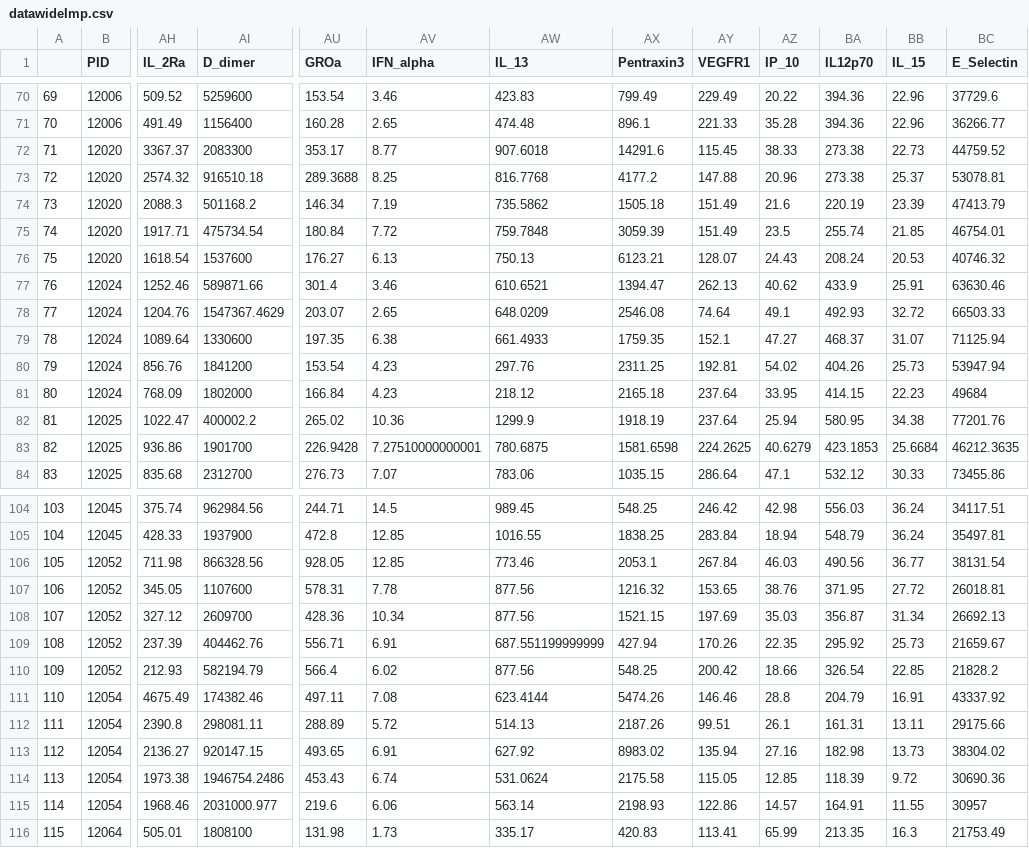
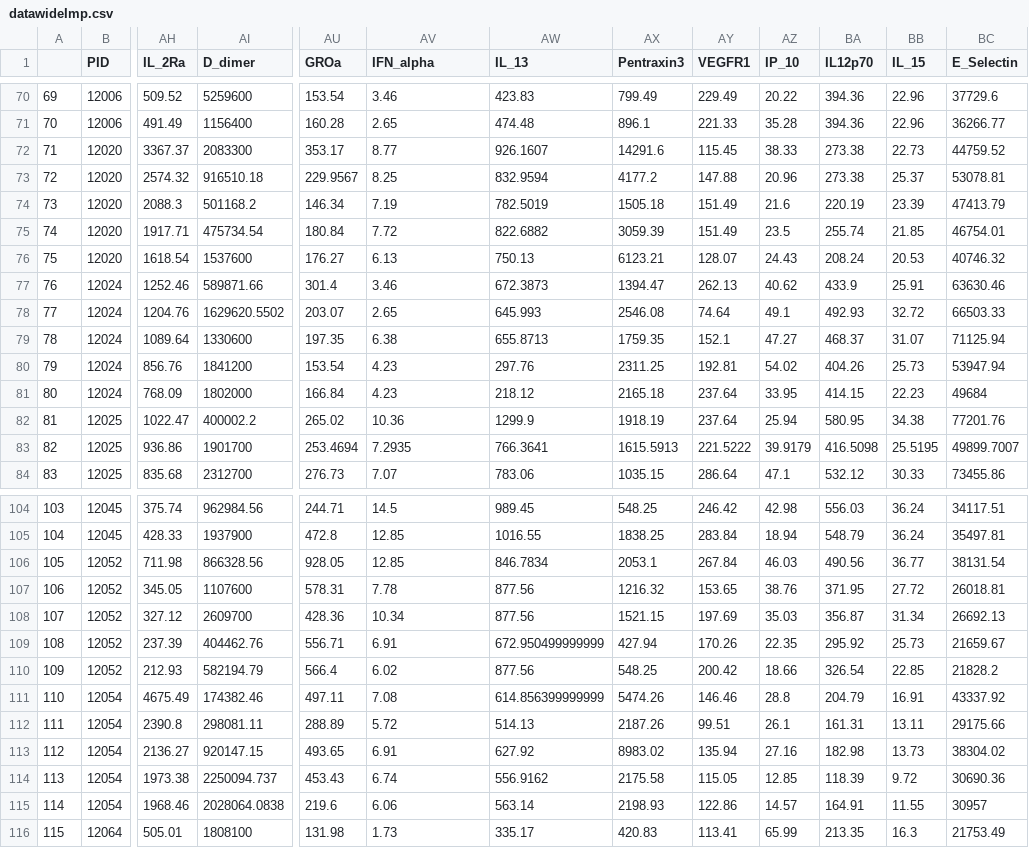
Before and after one commit to donaldsimon27/myproject, a CSV file: Data/datawideImp.csv, drawn as a sheet; only a part is shown, gaps mark what is left out; the diff covers the shown part only; the diff names each change by its address in the sheet, - before the commit and + after, or states it on an @@ line.

```diff
--- a/Data/datawideImp.csv
+++ b/Data/datawideImp.csv
-AW72 (IL_13): 907.6018
+AW72 (IL_13): 926.1607
-AU73 (GROa): 289.3688
+AU73 (GROa): 229.9567
-AW73 (IL_13): 816.7768
+AW73 (IL_13): 832.9594
-AW74 (IL_13): 735.5862
+AW74 (IL_13): 782.5019
-AW75 (IL_13): 759.7848
+AW75 (IL_13): 822.6882
-AW77 (IL_13): 610.6521
+AW77 (IL_13): 672.3873
-AI78 (D_dimer): 1547367.4629
+AI78 (D_dimer): 1629620.5502
-AW78 (IL_13): 648.0209
+AW78 (IL_13): 645.993
-AW79 (IL_13): 661.4933
+AW79 (IL_13): 655.8713
-AU83 (GROa): 226.9428
+AU83 (GROa): 253.4694
-AV83 (IFN_alpha): 7.27510000000001
+AV83 (IFN_alpha): 7.2935
-AW83 (IL_13): 780.6875
+AW83 (IL_13): 766.3641
-AX83 (Pentraxin3): 1581.6598
+AX83 (Pentraxin3): 1615.5913
-AY83 (VEGFR1): 224.2625
+AY83 (VEGFR1): 221.5222
-AZ83 (IP_10): 40.6279
+AZ83 (IP_10): 39.9179
-BA83 (IL12p70): 423.1853
+BA83 (IL12p70): 416.5098
-BB83 (IL_15): 25.6684
+BB83 (IL_15): 25.5195
-BC83 (E_Selectin): 46212.3635
+BC83 (E_Selectin): 49899.7007
-AW106 (IL_13): 773.46
+AW106 (IL_13): 846.7834
-AW109 (IL_13): 687.551199999999
+AW109 (IL_13): 672.950499999999
-AW111 (IL_13): 623.4144
+AW111 (IL_13): 614.856399999999
-AI114 (D_dimer): 1946754.2486
+AI114 (D_dimer): 2250094.737
-AW114 (IL_13): 531.0624
+AW114 (IL_13): 556.9162
-AI115 (D_dimer): 2031000.977
+AI115 (D_dimer): 2028064.0838
```
Also changed, not shown: 160 edited cells elsewhere in this file, 3 other files.
